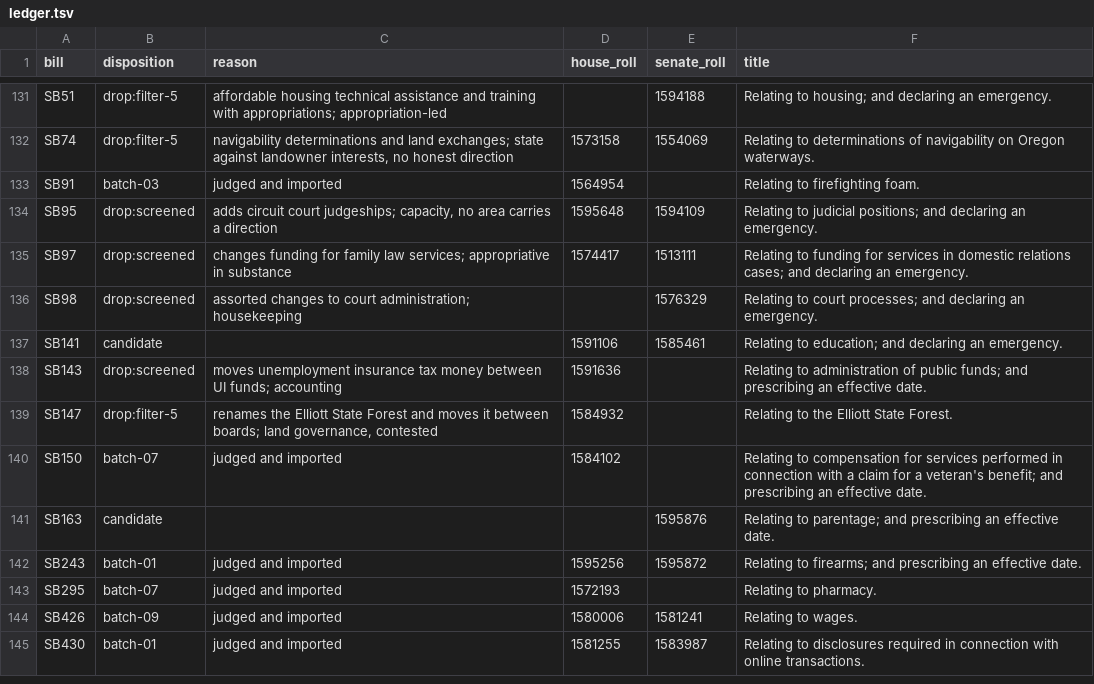
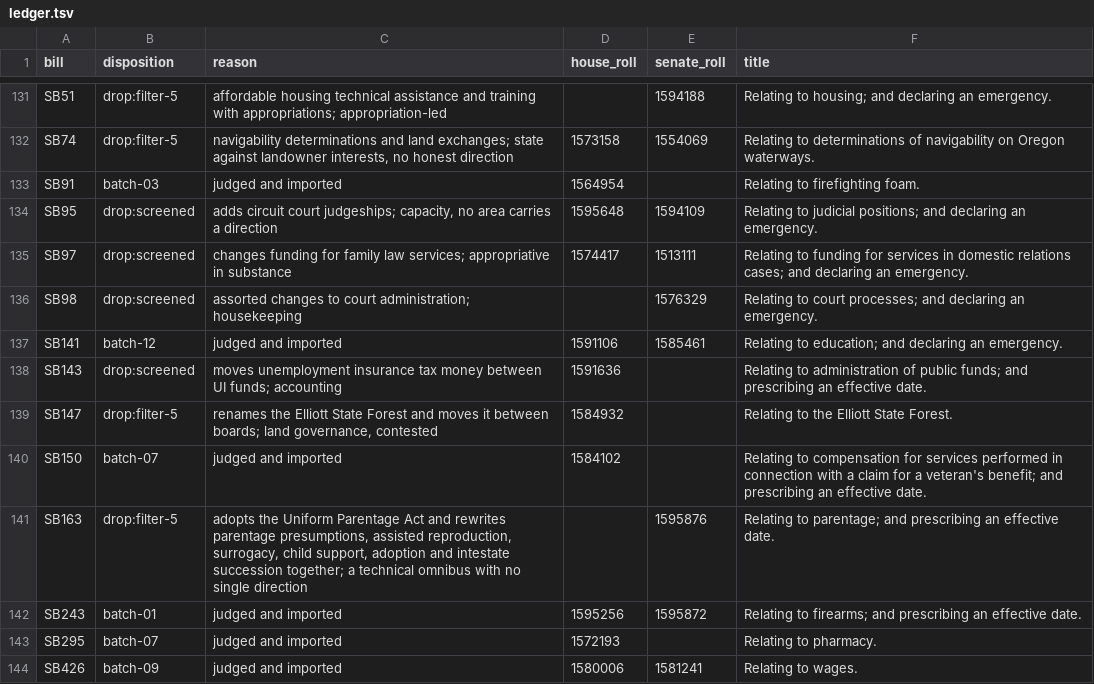
Before and after one commit to shu1513/voteapp, a TSV file: backend/evidence/rollcall/legiscan-or-2191/worklist/ledger.tsv, drawn as a sheet; only a part is shown, gaps mark what is left out; the shorter side is filled out with more unchanged rows; the diff covers the shown part only.

```diff
--- a/backend/evidence/rollcall/legiscan-or-2191/worklist/ledger.tsv
+++ b/backend/evidence/rollcall/legiscan-or-2191/worklist/ledger.tsv
@@ -136,3 +136,3 @@ SB97	drop:screened	changes funding for family law services; appropriative in sub
 SB98	drop:screened	assorted changes to court administration; housekeeping		1576329	Relating to court processes; and declaring an emergency.
-SB141	candidate		1591106	1585461	Relating to education; and declaring an emergency.
+SB141	batch-12	judged and imported	1591106	1585461	Relating to education; and declaring an emergency.
 SB143	drop:screened	moves unemployment insurance tax money between UI funds; accounting	1591636		Relating to administration of public funds; and prescribing an effective date.
@@ -140,3 +140,3 @@ SB147	drop:filter-5	renames the Elliott State Forest and moves it between boards
 SB150	batch-07	judged and imported	1584102		Relating to compensation for services performed in connection with a claim for a veteran's benefit; and prescribing an effective date.
-SB163	candidate			1595876	Relating to parentage; and prescribing an effective date.
+SB163	drop:filter-5	adopts the Uniform Parentage Act and rewrites parentage presumptions, assisted reproduction, surrogacy, child support, adoption and intestate succession together; a technical omnibus with no single direction		1595876	Relating to parentage; and prescribing an effective date.
 SB243	batch-01	judged and imported	1595256	1595872	Relating to firearms; and prescribing an effective date.
```
Also changed, not shown: 20 edited cells elsewhere in this file, 24 other files.
